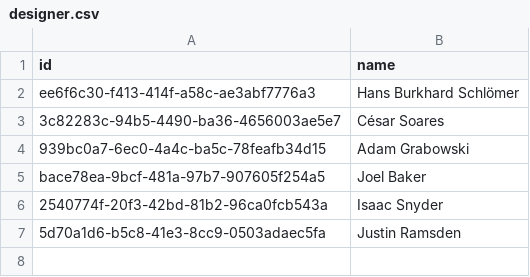
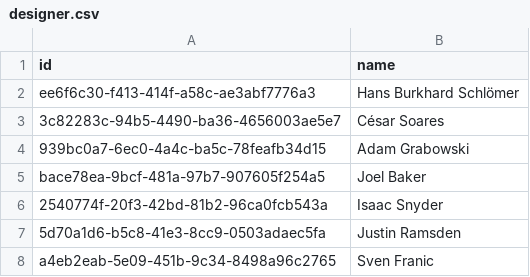
Before and after one commit to funql/funql-playground-api, a CSV file: database/data/application/designer.csv, drawn as a sheet.

```diff
--- a/database/data/application/designer.csv
+++ b/database/data/application/designer.csv
@@ -7 +7,2 @@ bace78ea-9bcf-481a-97b7-907605f254a5,"Joel Baker"
 5d70a1d6-b5c8-41e3-8cc9-0503adaec5fa,"Justin Ramsden"
+a4eb2eab-5e09-451b-9c34-8498a96c2765,"Sven Franic"
```
Also changed, not shown: database/data/application/minifigure.csv, database/data/application/set.csv, 3 other files.
